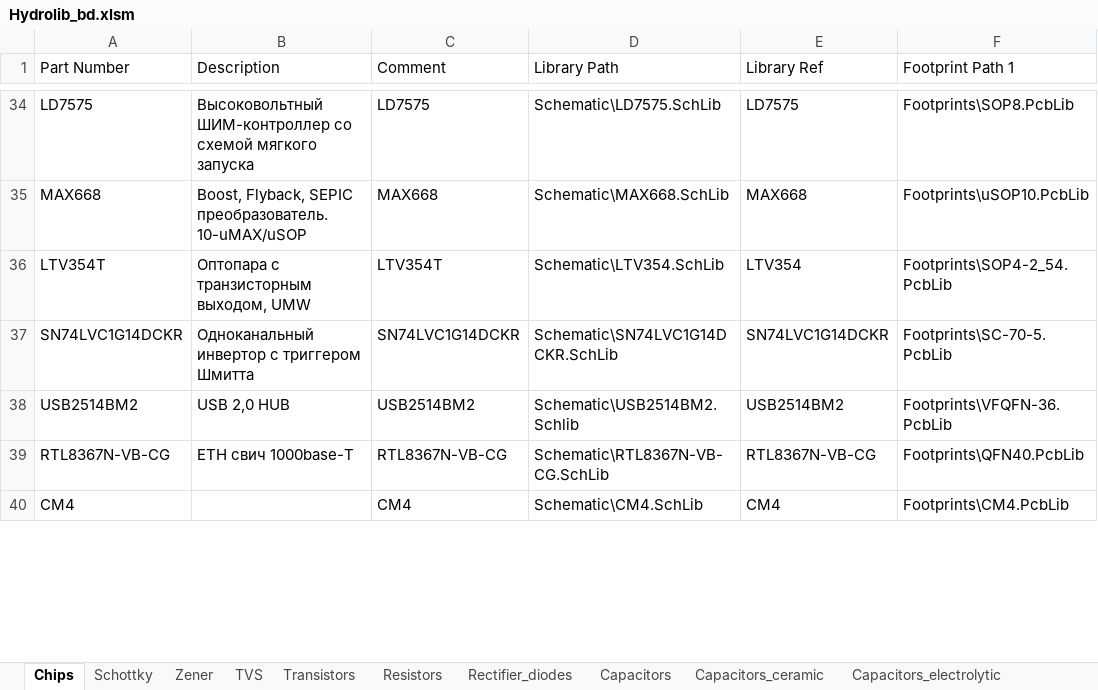
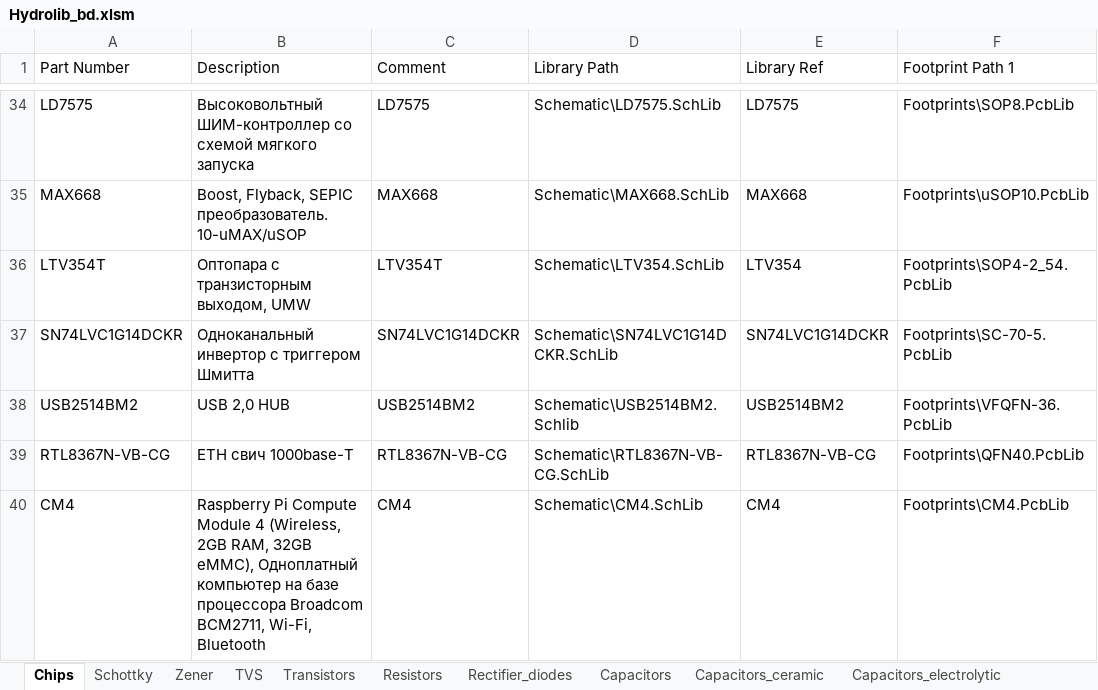
Before and after one commit to hydronautics-team/Hydrolib, an Excel workbook: Database/Hydrolib_bd.xlsm, sheet Chips, drawn as a sheet; only a part is shown, gaps mark what is left out; values as stored, in another font and other column widths than the file's, no borders; table styles not drawn; the diff covers the shown part only; the diff names each change by its address in the sheet, - before the commit and + after, or states it on an @@ line.

```diff
--- a/Database/Hydrolib_bd.xlsm (sheet Chips)
+++ b/Database/Hydrolib_bd.xlsm (sheet Chips)
-B40 (Description): (empty)
+B40 (Description): Raspberry Pi Compute Module 4 (Wireless, 2GB RAM, 32GB eMMC), Одноплатный компьютер на базе процессора Broadcom BCM2711, Wi-Fi, Bluetooth
```
Also changed, not shown: 6 edited cells elsewhere in this sheet, 2 other files.
